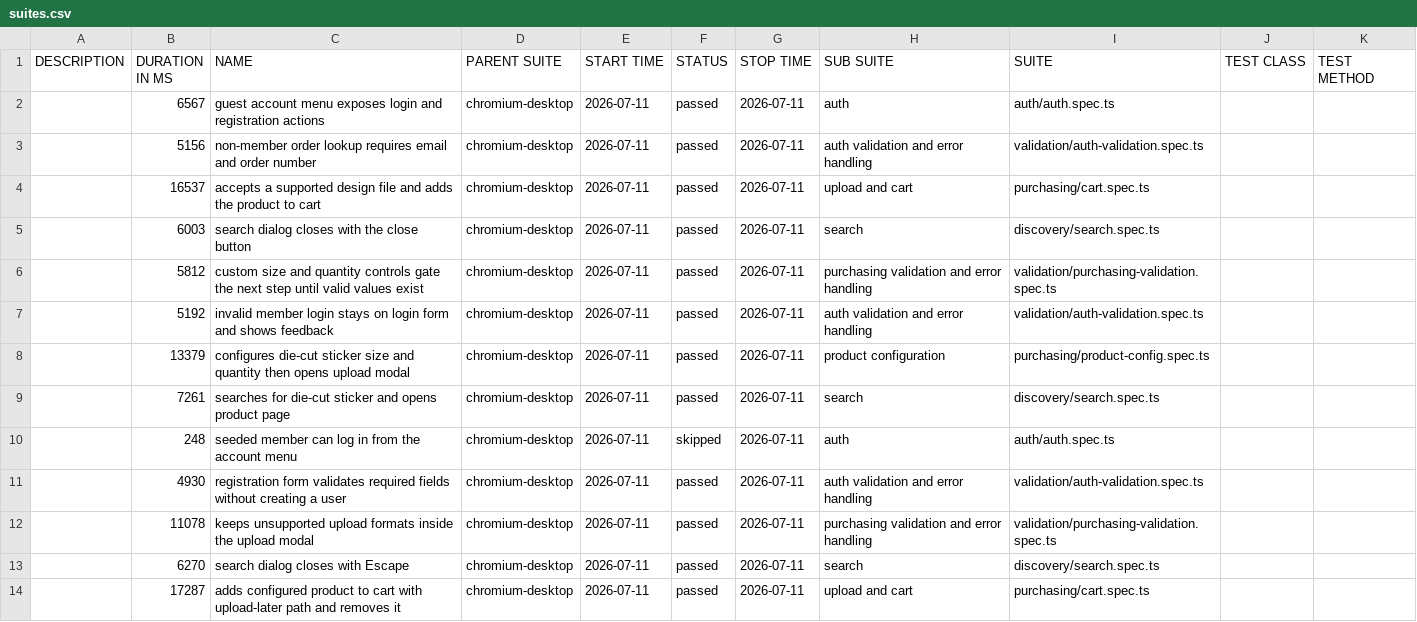
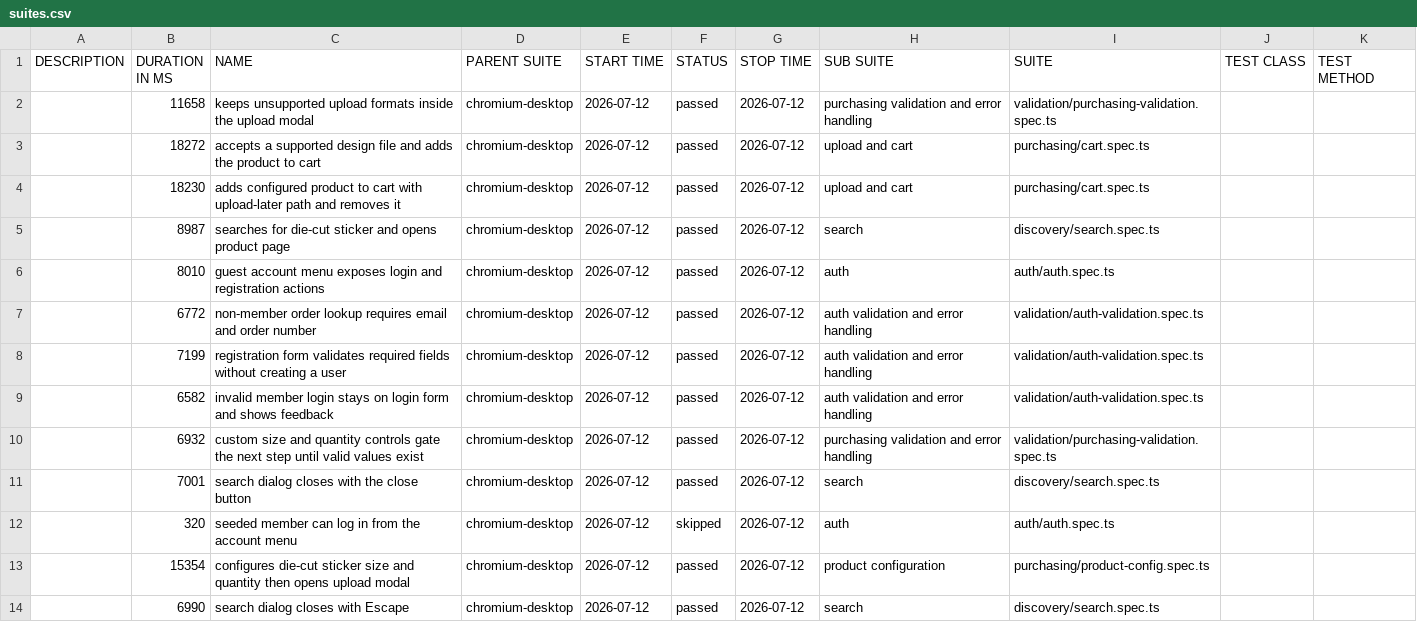
Before and after one commit to romemadeloo/musticker-storefront, a CSV file: nightly-regression/data/suites.csv, drawn as a sheet.

```diff
--- a/nightly-regression/data/suites.csv
+++ b/nightly-regression/data/suites.csv
@@ -1,14 +1,14 @@
 "DESCRIPTION","DURATION IN MS","NAME","PARENT SUITE","START TIME","STATUS","STOP TIME","SUB SUITE","SUITE","TEST CLASS","TEST METHOD"
-"","6567","guest account menu exposes login and registration actions","chromium-desktop","2026-07-11","passed","2026-07-11","auth","auth/auth.spec.ts","",""
-"","5156","non-member order lookup requires email and order number","chromium-desktop","2026-07-11","passed","2026-07-11","auth validation and error handling","validation/auth-validation.spec.ts","",""
-"","16537","accepts a supported design file and adds the product to cart","chromium-desktop","2026-07-11","passed","2026-07-11","upload and cart","purchasing/cart.spec.ts","",""
-"","6003","search dialog closes with the close button","chromium-desktop","2026-07-11","passed","2026-07-11","search","discovery/search.spec.ts","",""
-"","5812","custom size and quantity controls gate the next step until valid values exist","chromium-desktop","2026-07-11","passed","2026-07-11","purchasing validation and error handling","validation/purchasing-validation.spec.ts","",""
-"","5192","invalid member login stays on login form and shows feedback","chromium-desktop","2026-07-11","passed","2026-07-11","auth validation and error handling","validation/auth-validation.spec.ts","",""
-"","13379","configures die-cut sticker size and quantity then opens upload modal","chromium-desktop","2026-07-11","passed","2026-07-11","product configuration","purchasing/product-config.spec.ts","",""
-"","7261","searches for die-cut sticker and opens product page","chromium-desktop","2026-07-11","passed","2026-07-11","search","discovery/search.spec.ts","",""
-"","248","seeded member can log in from the account menu","chromium-desktop","2026-07-11","skipped","2026-07-11","auth","auth/auth.spec.ts","",""
-"","4930","registration form validates required fields without creating a user","chromium-desktop","2026-07-11","passed","2026-07-11","auth validation and error handling","validation/auth-validation.spec.ts","",""
-"","11078","keeps unsupported upload formats inside the upload modal","chromium-desktop","2026-07-11","passed","2026-07-11","purchasing validation and error handling","validation/purchasing-validation.spec.ts","",""
-"","6270","search dialog closes with Escape","chromium-desktop","2026-07-11","passed","2026-07-11","search","discovery/search.spec.ts","",""
-"","17287","adds configured product to cart with upload-later path and removes it","chromium-desktop","2026-07-11","passed","2026-07-11","upload and cart","purchasing/cart.spec.ts","",""
+"","11658","keeps unsupported upload formats inside the upload modal","chromium-desktop","2026-07-12","passed","2026-07-12","purchasing validation and error handling","validation/purchasing-validation.spec.ts","",""
+"","18272","accepts a supported design file and adds the product to cart","chromium-desktop","2026-07-12","passed","2026-07-12","upload and cart","purchasing/cart.spec.ts","",""
+"","18230","adds configured product to cart with upload-later path and removes it","chromium-desktop","2026-07-12","passed","2026-07-12","upload and cart","purchasing/cart.spec.ts","",""
+"","8987","searches for die-cut sticker and opens product page","chromium-desktop","2026-07-12","passed","2026-07-12","search","discovery/search.spec.ts","",""
+"","8010","guest account menu exposes login and registration actions","chromium-desktop","2026-07-12","passed","2026-07-12","auth","auth/auth.spec.ts","",""
+"","6772","non-member order lookup requires email and order number","chromium-desktop","2026-07-12","passed","2026-07-12","auth validation and error handling","validation/auth-validation.spec.ts","",""
+"","7199","registration form validates required fields without creating a user","chromium-desktop","2026-07-12","passed","2026-07-12","auth validation and error handling","validation/auth-validation.spec.ts","",""
+"","6582","invalid member login stays on login form and shows feedback","chromium-desktop","2026-07-12","passed","2026-07-12","auth validation and error handling","validation/auth-validation.spec.ts","",""
+"","6932","custom size and quantity controls gate the next step until valid values exist","chromium-desktop","2026-07-12","passed","2026-07-12","purchasing validation and error handling","validation/purchasing-validation.spec.ts","",""
+"","7001","search dialog closes with the close button","chromium-desktop","2026-07-12","passed","2026-07-12","search","discovery/search.spec.ts","",""
+"","320","seeded member can log in from the account menu","chromium-desktop","2026-07-12","skipped","2026-07-12","auth","auth/auth.spec.ts","",""
+"","15354","configures die-cut sticker size and quantity then opens upload modal","chromium-desktop","2026-07-12","passed","2026-07-12","product configuration","purchasing/product-config.spec.ts","",""
+"","6990","search dialog closes with Escape","chromium-desktop","2026-07-12","passed","2026-07-12","search","discovery/search.spec.ts","",""
```
Also changed, not shown: 50 other files.
